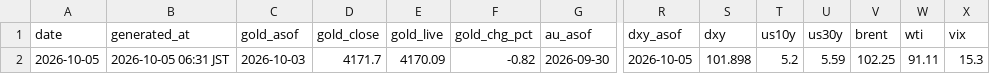
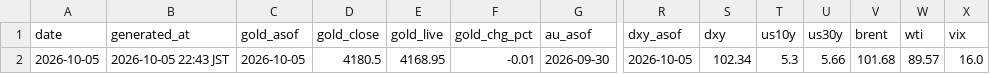
Before and after one commit to Wangxian111/xaudaily-data, a CSV file: data/daily/2026-10-05.csv, drawn as a sheet; only a part is shown, gaps mark what is left out; the diff names each change by its address in the sheet, - before the commit and + after, or states it on an @@ line.

Commit message:
Update data/daily/2026-10-05.csv

```diff
--- a/data/daily/2026-10-05.csv
+++ b/data/daily/2026-10-05.csv
-B2 (generated_at): 2026-10-05 06:31 JST
+B2 (generated_at): 2026-10-05 22:43 JST
-C2 (gold_asof): 2026-10-03
+C2 (gold_asof): 2026-10-05
-D2 (gold_close): 4171.7
+D2 (gold_close): 4180.5
-E2 (gold_live): 4170.09
+E2 (gold_live): 4168.95
-F2 (gold_chg_pct): -0.82
+F2 (gold_chg_pct): -0.01
-S2 (dxy): 101.898
+S2 (dxy): 102.34
-T2 (us10y): 5.2
+T2 (us10y): 5.3
-U2 (us30y): 5.59
+U2 (us30y): 5.66
-V2 (brent): 102.25
+V2 (brent): 101.68
-W2 (wti): 91.11
+W2 (wti): 89.57
-X2 (vix): 15.3
+X2 (vix): 16.0
```
